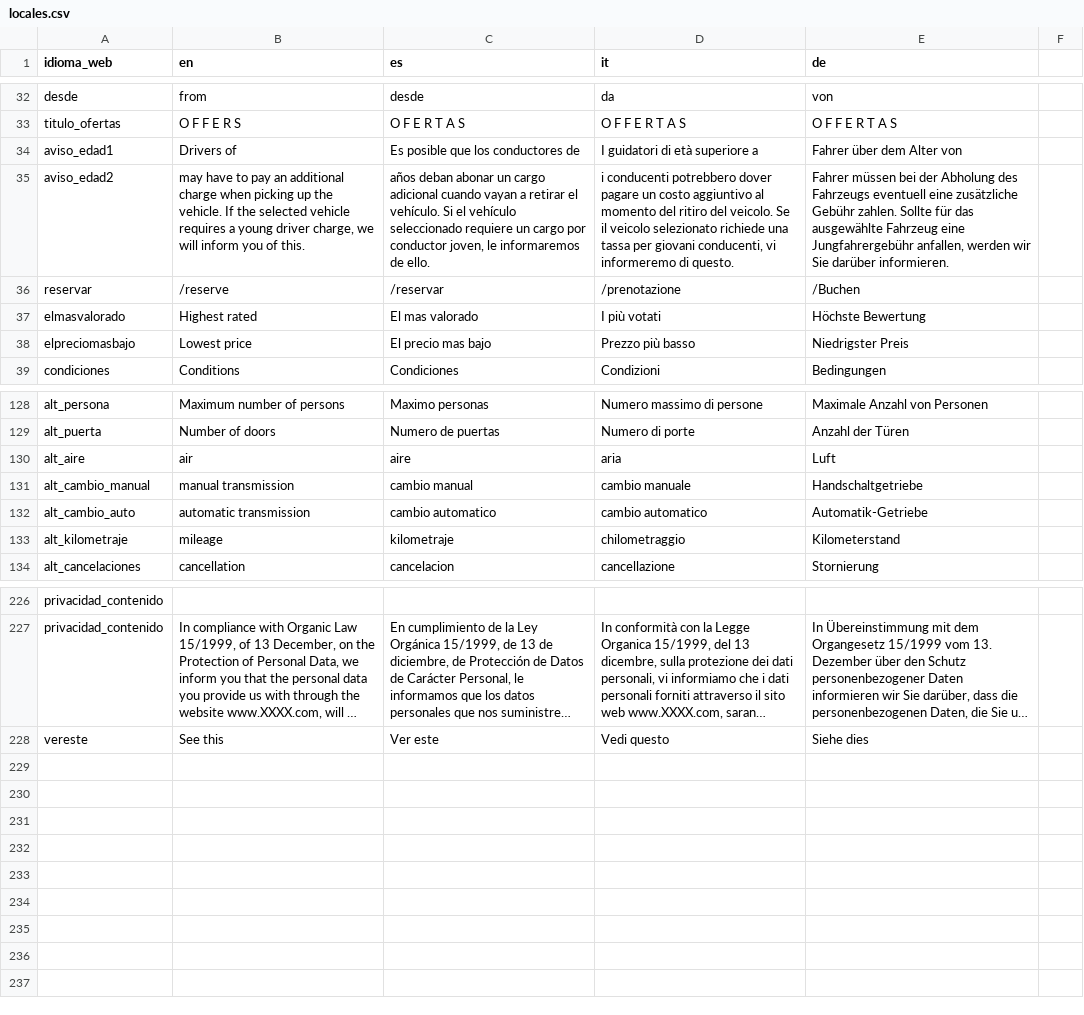
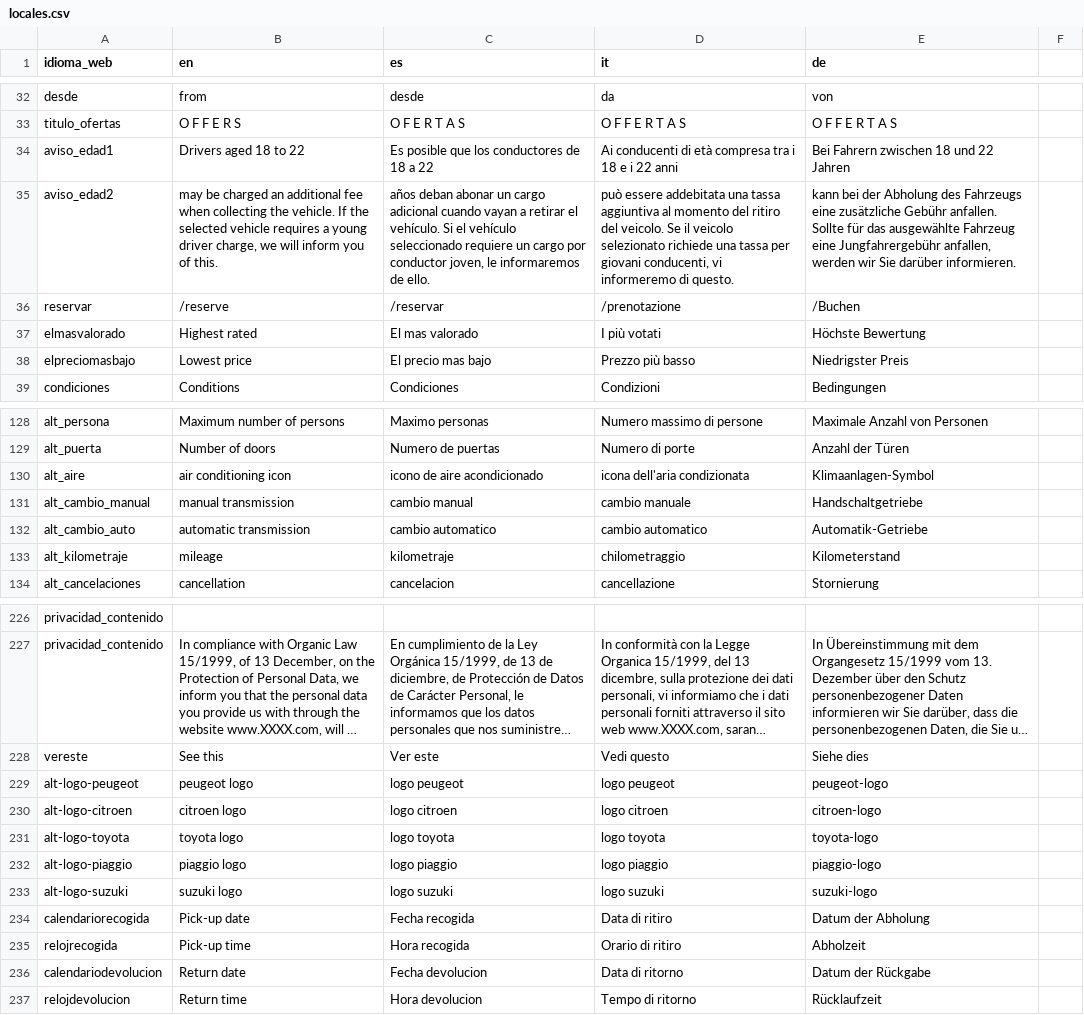
Before and after one commit to sosan/colaborador-rent-a-car-backend, a CSV file: locales/locales.csv, drawn as a sheet; only a part is shown, gaps mark what is left out; long unchanged cells end in …; the diff names each change by its address in the sheet, - before the commit and + after, or states it on an @@ line.

```diff
--- a/locales/locales.csv
+++ b/locales/locales.csv
-B34 (en): Drivers of
+B34 (en): Drivers aged 18 to 22
-C34 (es): Es posible que los conductores de
+C34 (es): Es posible que los conductores de 18 a 22
-D34 (it): I guidatori di età superiore a
+D34 (it): Ai conducenti di età compresa tra i 18 e i 22 anni
-E34 (de): Fahrer über dem Alter von
+E34 (de): Bei Fahrern zwischen 18 und 22 Jahren
-B35 (en): may have to pay an additional charge when picking up the vehicle.…
+B35 (en): may be charged an additional fee when collecting the vehicle.…
-D35 (it): i conducenti potrebbero dover pagare un costo aggiuntivo al momento…
+D35 (it): può essere addebitata una tassa aggiuntiva al momento…
-E35 (de): Fahrer müssen bei der Abholung des Fahrzeugs eventuell eine zusätzliche Gebühr zahlen. Sollte für…
+E35 (de): kann bei der Abholung des Fahrzeugs eine zusätzliche Gebühr anfallen. Sollte für…
-B130 (en): air
+B130 (en): air conditioning icon
-C130 (es): aire
+C130 (es): icono de aire acondicionado
-D130 (it): aria
+D130 (it): icona dell'aria condizionata
-E130 (de): Luft
+E130 (de): Klimaanlagen-Symbol
+row 229: alt-logo-peugeot | peugeot logo | logo peugeot | logo peugeot | peugeot-logo
+row 230: alt-logo-citroen | citroen logo | logo citroen | logo citroen | citroen-logo
+row 231: alt-logo-toyota | toyota logo | logo toyota | logo toyota | toyota-logo
+row 232: alt-logo-piaggio | piaggio logo | logo piaggio | logo piaggio | piaggio-logo
+row 233: alt-logo-suzuki | suzuki logo | logo suzuki | logo suzuki | suzuki-logo
+row 234: calendariorecogida | Pick-up date | Fecha recogida | Data di ritiro | Datum der Abholung
+row 235: relojrecogida | Pick-up time | Hora recogida | Orario di ritiro | Abholzeit
+row 236: calendariodevolucion | Return date | Fecha devolucion | Data di ritorno | Datum der Rückgabe
+row 237: relojdevolucion | Return time | Hora devolucion | Tempo di ritorno | Rücklaufzeit
```
Also changed, not shown: 1 other file.
